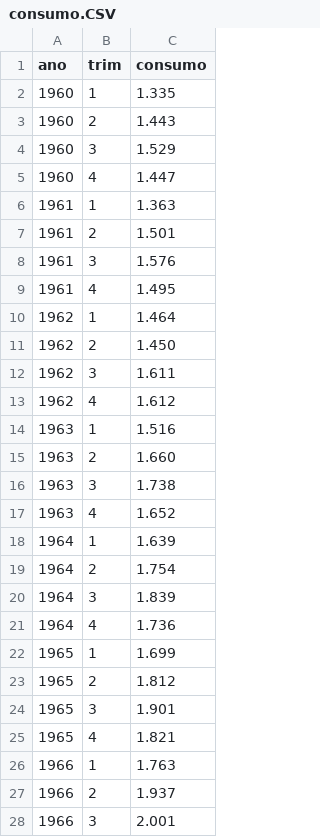
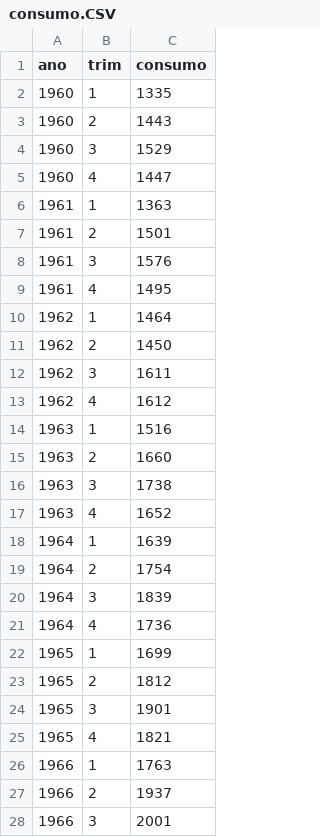
Before and after one commit to leobiazoli/time_series, a CSV file: consumo.CSV, drawn as a sheet; only a part is shown; the diff covers the shown part only.

Commit message:
Add files via upload

```diff
--- a/consumo.CSV
+++ b/consumo.CSV
@@ -2,27 +2,27 @@ ano;trim;consumo;;;;;;;;
-1960;1;1.335;;;;;;;;
-1960;2;1.443;;;;;;;;
-1960;3;1.529;;;;;;;;
-1960;4;1.447;;;;;;;;
-1961;1;1.363;;;;;;;;
-1961;2;1.501;;;;;;;;
-1961;3;1.576;;;;;;;;
-1961;4;1.495;;;;;;;;
-1962;1;1.464;;;;;;;;
-1962;2;1.450;;;;;;;;
-1962;3;1.611;;;;;;;;
-1962;4;1.612;;;;;;;;
-1963;1;1.516;;;;;;;;
-1963;2;1.660;;;;;;;;
-1963;3;1.738;;;;;;;;
-1963;4;1.652;;;;;;;;
-1964;1;1.639;;;;;;;;
-1964;2;1.754;;;;;;;;
-1964;3;1.839;;;;;;;;
-1964;4;1.736;;;;;;;;
-1965;1;1.699;;;;;;;;
-1965;2;1.812;;;;;;;;
-1965;3;1.901;;;;;;;;
-1965;4;1.821;;;;;;;;
-1966;1;1.763;;;;;;;;
-1966;2;1.937;;;;;;;;
-1966;3;2.001;;;;;;;;
+1960;1;1335
+1960;2;1443
+1960;3;1529
+1960;4;1447
+1961;1;1363
+1961;2;1501
+1961;3;1576
+1961;4;1495
+1962;1;1464
+1962;2;1450
+1962;3;1611
+1962;4;1612
+1963;1;1516
+1963;2;1660
+1963;3;1738
+1963;4;1652
+1964;1;1639
+1964;2;1754
+1964;3;1839
+1964;4;1736
+1965;1;1699
+1965;2;1812
+1965;3;1901
+1965;4;1821
+1966;1;1763
+1966;2;1937
+1966;3;2001
```
Also changed, not shown: 28 edited cells elsewhere in this file.
